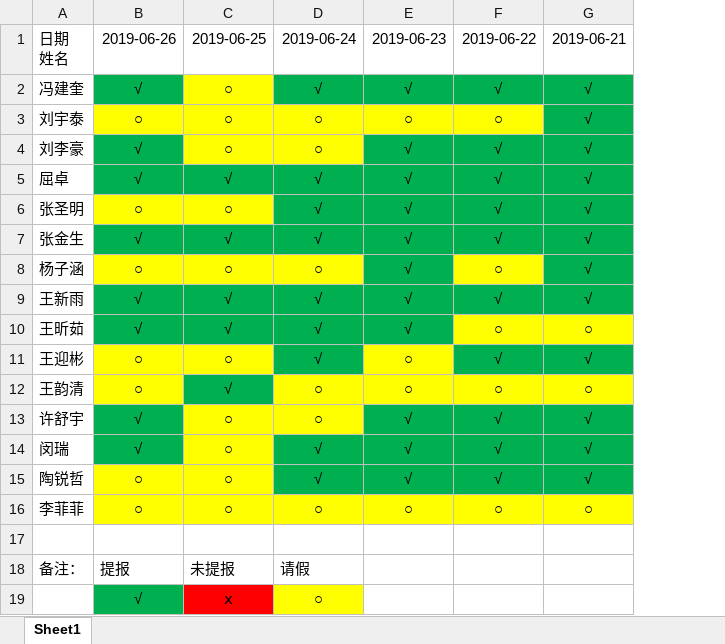
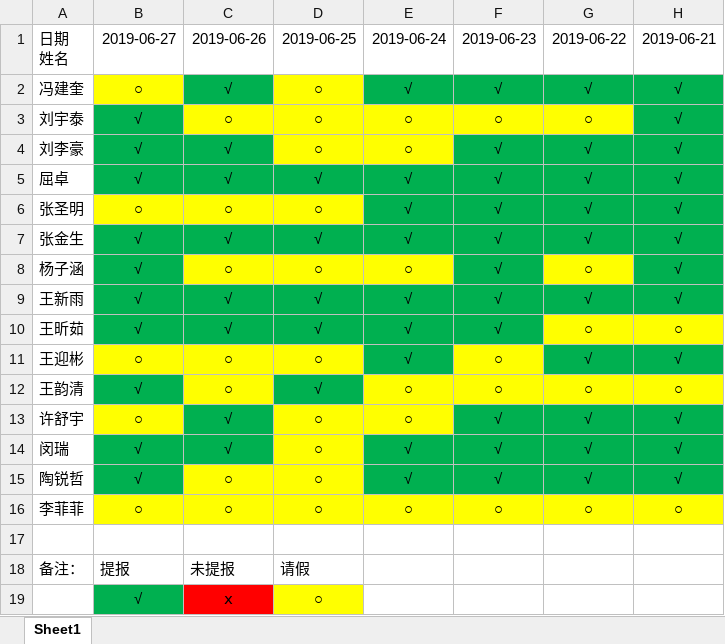
Before and after one commit to inspurcloudgroup/rd2, an Excel workbook: 云研发二处岗前培训提报情况统计.xlsx, sheet Sheet1, drawn as a sheet; only a part is shown; values as stored, in another font and other column widths than the file's, no borders; removed rows and columns are numbered as before the commit, all else as after; rows hold the shown columns only; the diff names each change by its address in the sheet, - before the commit and + after, or states it on an @@ line.

Commit message:
更新0627统计情况

```diff
--- a/云研发二处岗前培训提报情况统计.xlsx (sheet Sheet1)
+++ b/云研发二处岗前培训提报情况统计.xlsx (sheet Sheet1)
+column C, rows 1-18: 2019-06-26 | √ | ○ | √ | √ | ○ | √ | ○ | √ | √ | ○ | ○ | √ | √ | ○ | ○ |  | 未提报
-B1: 2019-06-26
+B1: 2019-06-27
-B2: √
+B2: ○
-B2 fill: #00B050
+B2 fill: #FFFF00
-B3: ○
+B3: √
-B3 fill: #FFFF00
+B3 fill: #00B050
-B8: ○
+B8: √
-B8 fill: #FFFF00
+B8 fill: #00B050
-B12: ○
+B12: √
-B12 fill: #FFFF00
+B12 fill: #00B050
-B13: √
+B13: ○
-B13 fill: #00B050
+B13 fill: #FFFF00
-B15: ○
+B15: √
-B15 fill: #FFFF00
+B15 fill: #00B050
-D18: 未提报
+D18: 请假
-E18: 请假
+E18: (empty)
-row 19:  | √ | ⅹ | ○
+row 19:  | √ | ⅹ | ○
```
